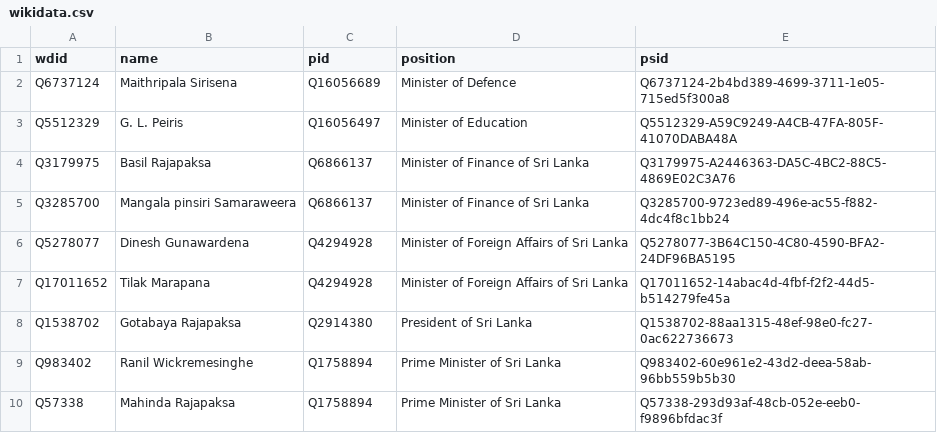
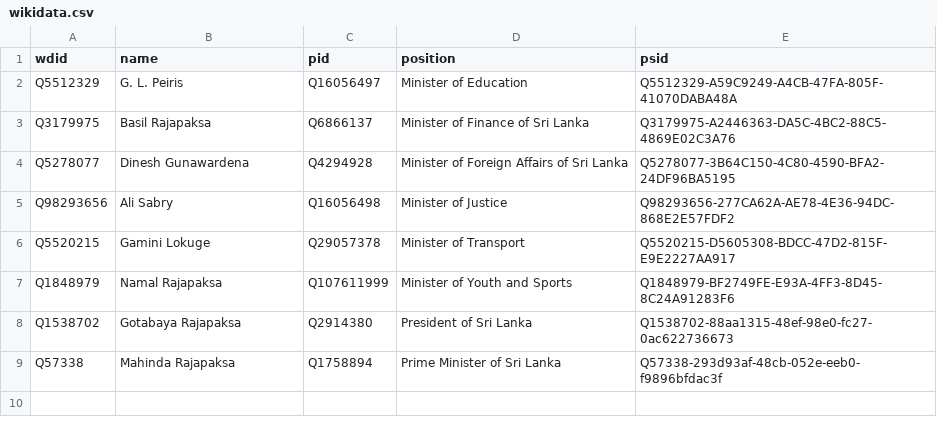
Before and after one commit to every-politician-scrapers/sri-lanka-cabinet, a CSV file: data/wikidata.csv, drawn as a sheet; removed rows and columns are numbered as before the commit, all else as after; the diff names each change by its address in the sheet, - before the commit and + after, or states it on an @@ line.

```diff
--- a/data/wikidata.csv
+++ b/data/wikidata.csv
-row 2: Q6737124 | Maithripala Sirisena | Q16056689 | Minister of Defence | Q6737124-2b4bd389-4699-3711-1e05-715ed5f300a8
-row 5: Q3285700 | Mangala pinsiri Samaraweera | Q6866137 | Minister of Finance of Sri Lanka | Q3285700-9723ed89-496e-ac55-f882-4dc4f8c1bb24
-row 7: Q17011652 | Tilak Marapana | Q4294928 | Minister of Foreign Affairs of Sri Lanka | Q17011652-14abac4d-4fbf-f2f2-44d5-b514279fe45a
+row 5: Q98293656 | Ali Sabry | Q16056498 | Minister of Justice | Q98293656-277CA62A-AE78-4E36-94DC-868E2E57FDF2
+row 6: Q5520215 | Gamini Lokuge | Q29057378 | Minister of Transport | Q5520215-D5605308-BDCC-47D2-815F-E9E2227AA917
+row 7: Q1848979 | Namal Rajapaksa | Q107611999 | Minister of Youth and Sports | Q1848979-BF2749FE-E93A-4FF3-8D45-8C24A91283F6
-row 9: Q983402 | Ranil Wickremesinghe | Q1758894 | Prime Minister of Sri Lanka | Q983402-60e961e2-43d2-deea-58ab-96bb559b5b30
```
Also changed, not shown: data/diff.csv.
